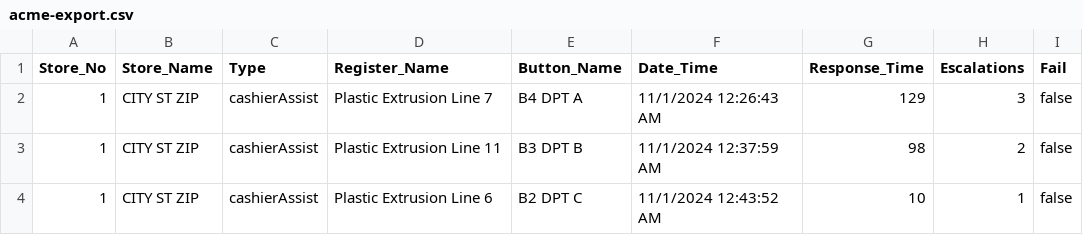
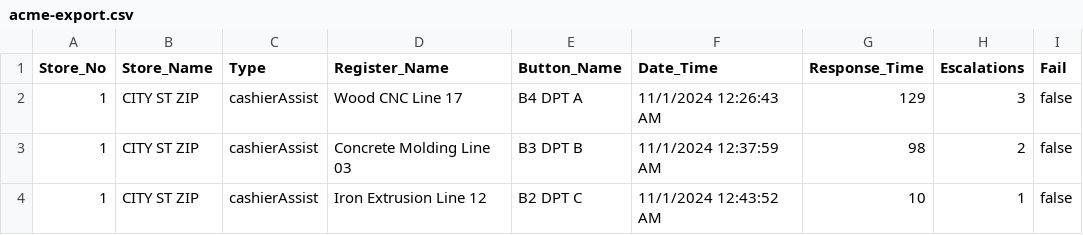
Before and after one commit to arielroblesmcnp-eng/PlantCallAttentionSystem, a CSV file: acme-export.csv, drawn as a sheet.

Commit message:
fix: update machine names in acme-export.csv for accuracy

```diff
--- a/acme-export.csv
+++ b/acme-export.csv
@@ -1,4 +1,4 @@
 Store_No,Store_Name,Type,Register_Name,Button_Name,Date_Time,Response_Time,Escalations,Fail
-1,CITY ST ZIP,cashierAssist,Plastic Extrusion Line 7,B4 DPT A,11/1/2024 12:26:43 AM,129,3,false
-1,CITY ST ZIP,cashierAssist,Plastic Extrusion Line 11,B3 DPT B,11/1/2024 12:37:59 AM,98,2,false
-1,CITY ST ZIP,cashierAssist,Plastic Extrusion Line 6,B2 DPT C,11/1/2024 12:43:52 AM,10,1,false
+1,CITY ST ZIP,cashierAssist,Wood CNC Line 17,B4 DPT A,11/1/2024 12:26:43 AM,129,3,false
+1,CITY ST ZIP,cashierAssist,Concrete Molding Line 03,B3 DPT B,11/1/2024 12:37:59 AM,98,2,false
+1,CITY ST ZIP,cashierAssist,Iron Extrusion Line 12,B2 DPT C,11/1/2024 12:43:52 AM,10,1,false
```
